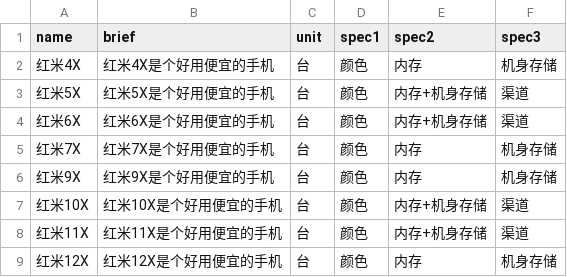
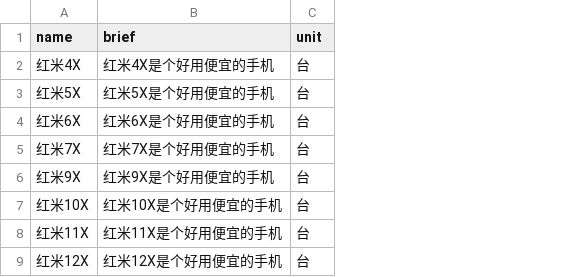
Before and after one commit to mingqcn/JavaEEPlatform, a CSV file: 2.SpringMvc/RestFulDemo/jmeter/postGoods.csv, drawn as a sheet; the diff names each change by its address in the sheet, - before the commit and + after, or states it on an @@ line.

```diff
--- a/2.SpringMvc/RestFulDemo/jmeter/postGoods.csv
+++ b/2.SpringMvc/RestFulDemo/jmeter/postGoods.csv
-column D (spec1), rows 2-9: all 颜色
-column E (spec2), rows 2-9: 内存 | 内存+机身存储 | 内存+机身存储 | 内存 | 内存 | 内存+机身存储 | 内存+机身存储 | 内存
-column F (spec3), rows 2-9: 机身存储 | 渠道 | 渠道 | 机身存储 | 机身存储 | 渠道 | 渠道 | 机身存储
```
Also changed, not shown: 7 other files.
